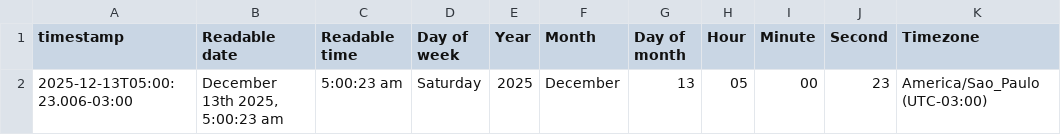
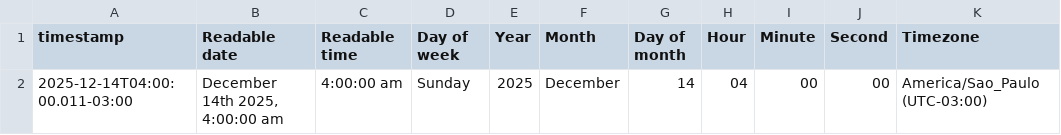
Before and after one commit to villarantonio/MP_curvaABC, a CSV file: dados_vendas.csv, drawn as a sheet.

Commit message:
atualização automática dos dados de vendas

```diff
--- a/dados_vendas.csv
+++ b/dados_vendas.csv
@@ -1,2 +1,2 @@
 timestamp,Readable date,Readable time,Day of week,Year,Month,Day of month,Hour,Minute,Second,Timezone
-2025-12-13T05:00:23.006-03:00,"December 13th 2025, 5:00:23 am",5:00:23 am,Saturday,2025,December,13,05,00,23,America/Sao_Paulo (UTC-03:00)
+2025-12-14T04:00:00.011-03:00,"December 14th 2025, 4:00:00 am",4:00:00 am,Sunday,2025,December,14,04,00,00,America/Sao_Paulo (UTC-03:00)
```
